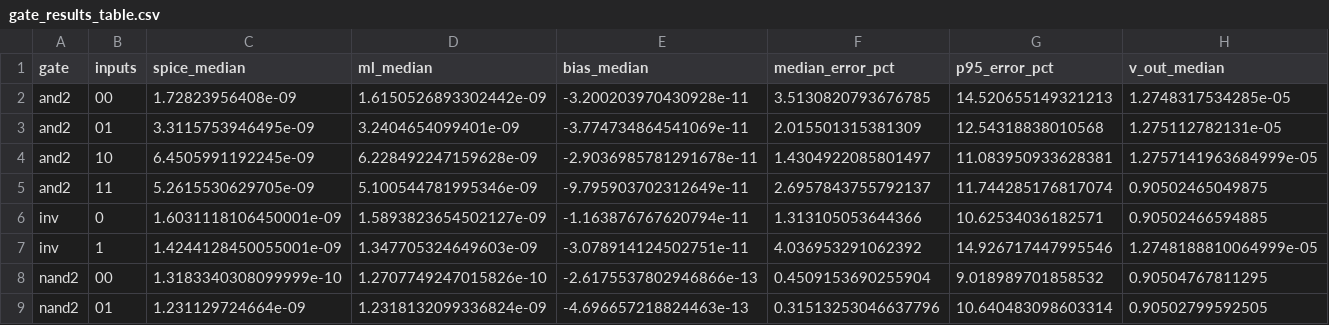
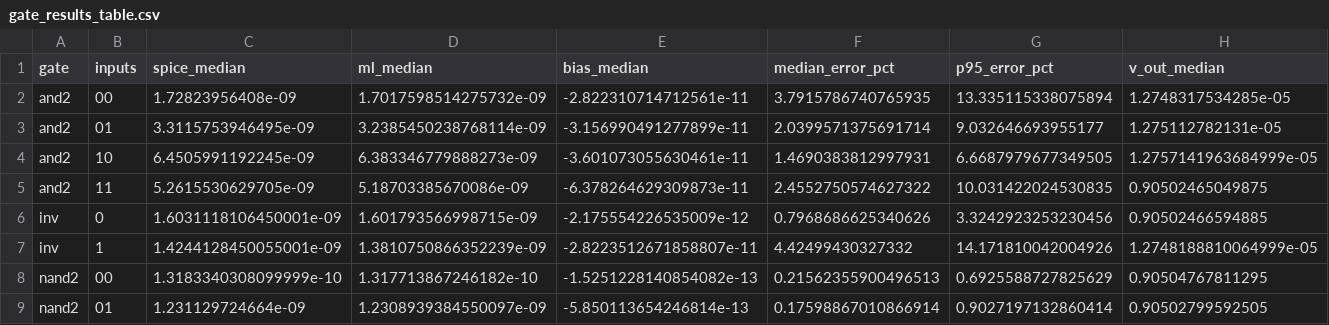
Before and after one commit to gauravv-13/dvd-ml-leakage-estimation, a CSV file: results/gate_results_table.csv, drawn as a sheet; only a part is shown; the diff covers the shown part only; the diff names each change by its address in the sheet, - before the commit and + after, or states it on an @@ line.

```diff
--- a/results/gate_results_table.csv
+++ b/results/gate_results_table.csv
-D2 (ml_median): 1.6150526893302442e-09
+D2 (ml_median): 1.7017598514275732e-09
-E2 (bias_median): -3.200203970430928e-11
+E2 (bias_median): -2.822310714712561e-11
-F2 (median_error_pct): 3.5130820793676785
+F2 (median_error_pct): 3.7915786740765935
-G2 (p95_error_pct): 14.520655149321213
+G2 (p95_error_pct): 13.335115338075894
-D3 (ml_median): 3.2404654099401e-09
+D3 (ml_median): 3.2385450238768114e-09
-E3 (bias_median): -3.774734864541069e-11
+E3 (bias_median): -3.156990491277899e-11
-F3 (median_error_pct): 2.015501315381309
+F3 (median_error_pct): 2.0399571375691714
-G3 (p95_error_pct): 12.54318838010568
+G3 (p95_error_pct): 9.032646693955177
-D4 (ml_median): 6.228492247159628e-09
+D4 (ml_median): 6.383346779888273e-09
-E4 (bias_median): -2.9036985781291678e-11
+E4 (bias_median): -3.601073055630461e-11
-F4 (median_error_pct): 1.4304922085801497
+F4 (median_error_pct): 1.4690383812997931
-G4 (p95_error_pct): 11.083950933628381
+G4 (p95_error_pct): 6.6687979677349505
-D5 (ml_median): 5.100544781995346e-09
+D5 (ml_median): 5.18703385670086e-09
-E5 (bias_median): -9.795903702312649e-11
+E5 (bias_median): -6.378264629309873e-11
-F5 (median_error_pct): 2.6957843755792137
+F5 (median_error_pct): 2.4552750574627322
-G5 (p95_error_pct): 11.744285176817074
+G5 (p95_error_pct): 10.031422024530835
-D6 (ml_median): 1.5893823654502127e-09
+D6 (ml_median): 1.601793566998715e-09
-E6 (bias_median): -1.163876767620794e-11
+E6 (bias_median): -2.175554226535009e-12
-F6 (median_error_pct): 1.313105053644366
+F6 (median_error_pct): 0.7968686625340626
-G6 (p95_error_pct): 10.62534036182571
+G6 (p95_error_pct): 3.3242923253230456
-D7 (ml_median): 1.347705324649603e-09
+D7 (ml_median): 1.3810750866352239e-09
-E7 (bias_median): -3.078914124502751e-11
+E7 (bias_median): -2.8223512671858807e-11
-F7 (median_error_pct): 4.036953291062392
+F7 (median_error_pct): 4.42499430327332
-G7 (p95_error_pct): 14.926717447995546
+G7 (p95_error_pct): 14.171810042004926
-D8 (ml_median): 1.2707749247015826e-10
+D8 (ml_median): 1.317713867246182e-10
-E8 (bias_median): -2.6175537802946866e-13
+E8 (bias_median): -1.5251228140854082e-13
-F8 (median_error_pct): 0.4509153690255904
+F8 (median_error_pct): 0.21562355900496513
-G8 (p95_error_pct): 9.018989701858532
+G8 (p95_error_pct): 0.6925588727825629
-D9 (ml_median): 1.2318132099336824e-09
+D9 (ml_median): 1.2308939384550097e-09
-E9 (bias_median): -4.696657218824463e-13
+E9 (bias_median): -5.850113654246814e-13
-F9 (median_error_pct): 0.31513253046637796
+F9 (median_error_pct): 0.17598867010866914
-G9 (p95_error_pct): 10.640483098603314
+G9 (p95_error_pct): 0.9027197132860414
```
Also changed, not shown: 40 edited cells elsewhere in this file, results/chosen_models.csv, results/mlp_validation.csv, 31 other files.
